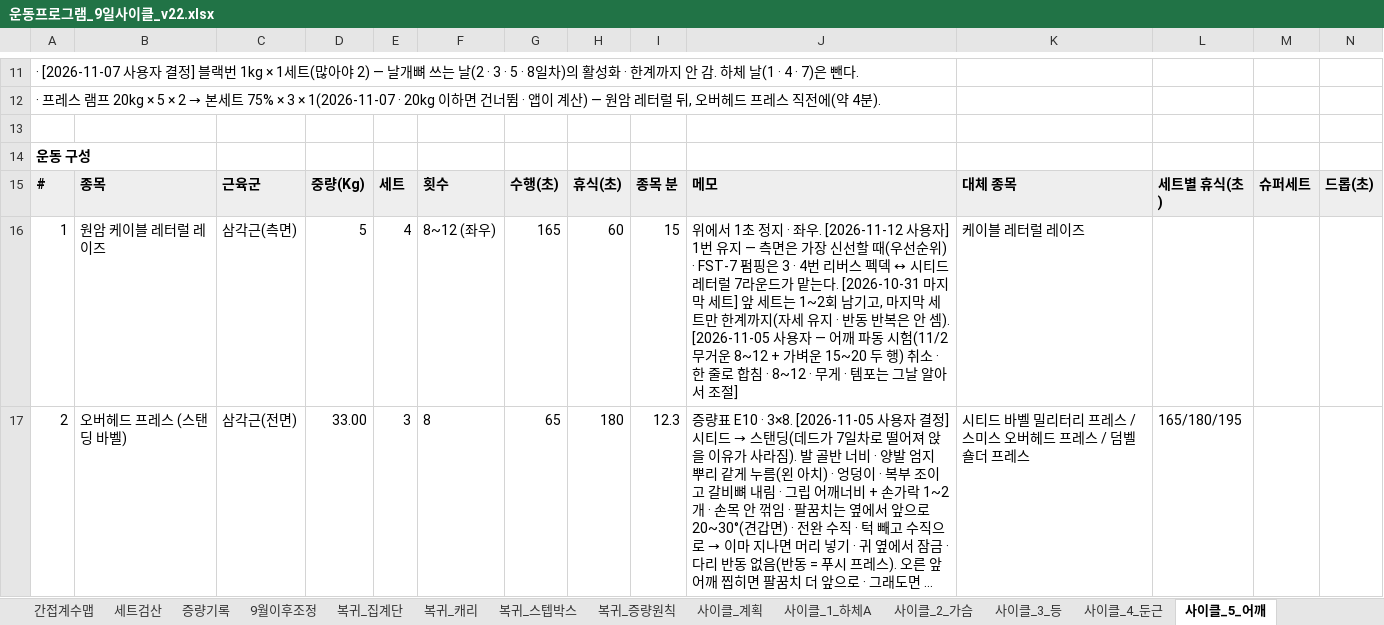
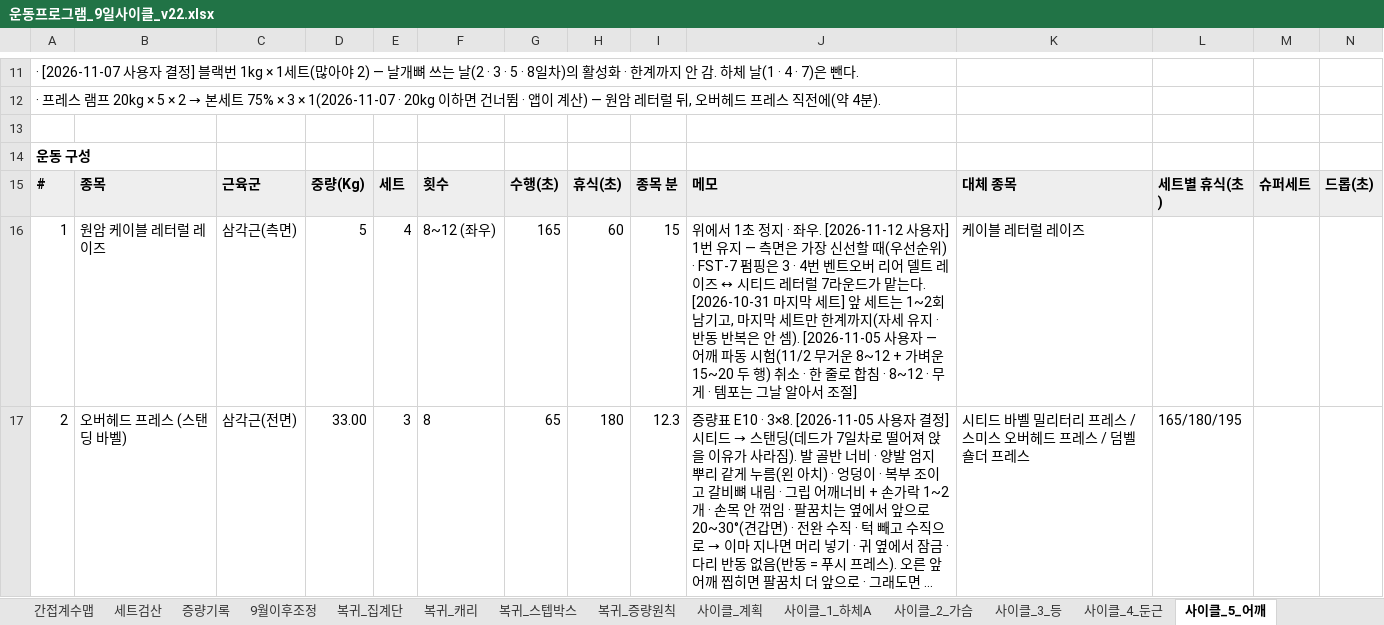
Before and after one commit to ktmffl-max/health1234, an Excel workbook: 운동프로그램_9일사이클_v22.xlsx, sheet 사이클_5_어깨, drawn as a sheet; only a part is shown, gaps mark what is left out; long unchanged cells end in …; values as stored, in another font and other column widths than the file's, no borders; the diff covers the shown part only; the diff names each change by its address in the sheet, - before the commit and + after, or states it on an @@ line.

```diff
--- a/운동프로그램_9일사이클_v22.xlsx (sheet 사이클_5_어깨)
+++ b/운동프로그램_9일사이클_v22.xlsx (sheet 사이클_5_어깨)
-J16: …· 4번 리버스 펙덱 ↔ 시티…
+J16: …· 4번 벤트오버 리어 델트 레이즈 ↔ 시티…
```
Also changed, not shown: 9 edited cells elsewhere in this sheet, 5 other files.
